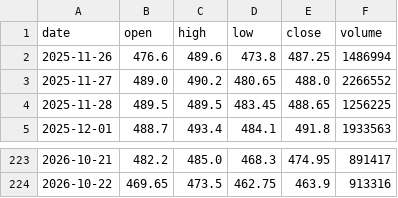
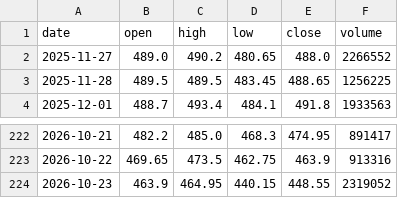
Before and after one commit to amitharjeet/fno-data, a CSV file: data/history/JSWENERGY.csv, drawn as a sheet; only a part is shown, gaps mark what is left out.

Commit message:
F&O data 2026-10-26

```diff
--- a/data/history/JSWENERGY.csv
+++ b/data/history/JSWENERGY.csv
@@ -1,3 +1,2 @@
 date,open,high,low,close,volume
-2025-11-26,476.6,489.6,473.8,487.25,1486994
 2025-11-27,489.0,490.2,480.65,488.0,2266552
@@ -224 +223,2 @@ date,open,high,low,close,volume
 2026-10-22,469.65,473.5,462.75,463.9,913316
+2026-10-23,463.9,464.95,440.15,448.55,2319052
```
Also changed, not shown: data/history/ADANIPOWER.csv, data/history/BDL.csv, 12 other files.
